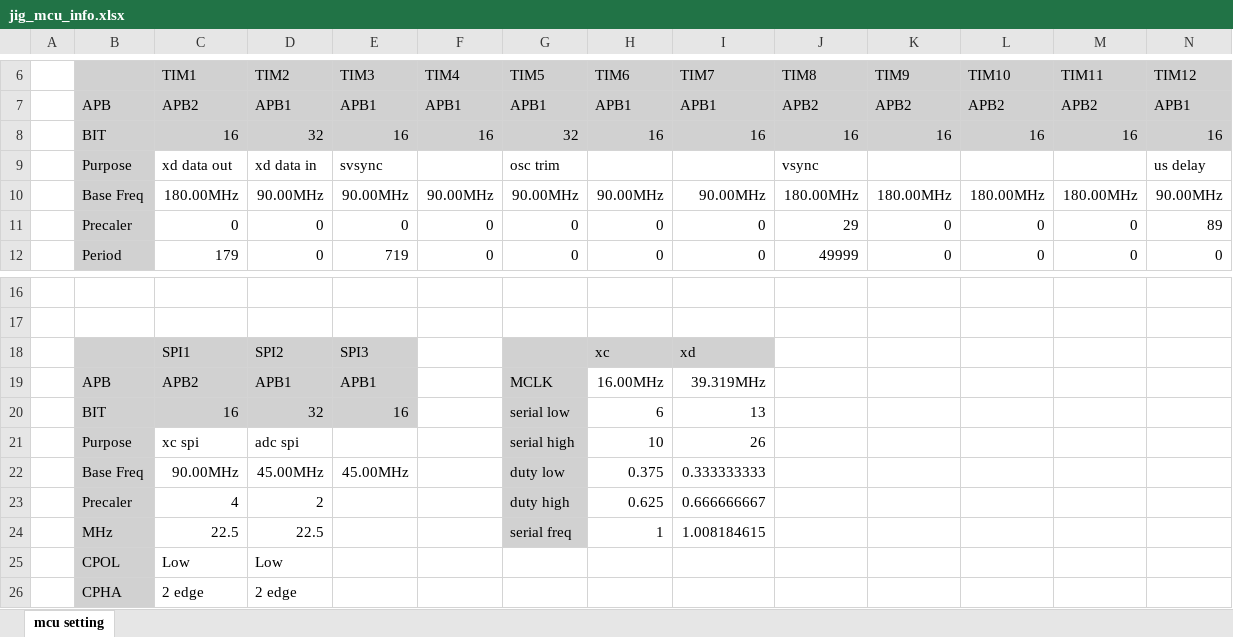
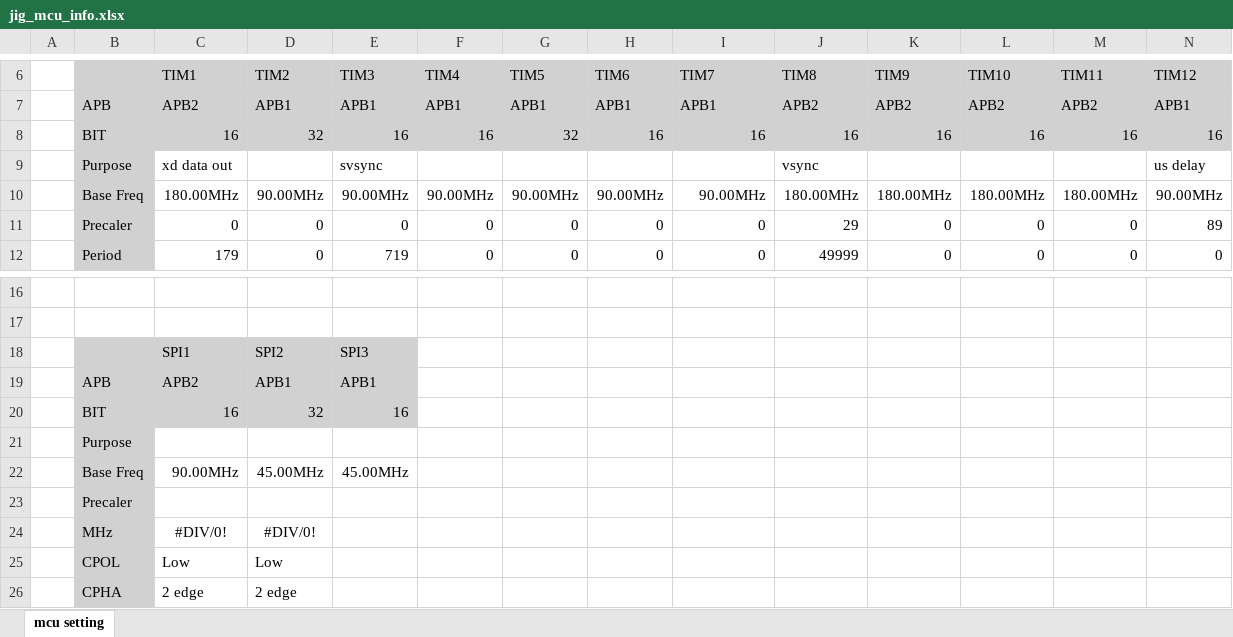
Before and after one commit to oio9595/Global_Technologies_FW, an Excel workbook: X-Series/XD12R/Demo_BD/XD12R_GT1009A0R0_DEMO/Docs/jig_mcu_info.xlsx, sheet mcu setting, drawn as a sheet; only a part is shown, gaps mark what is left out; values as stored, in another font and other column widths than the file's, no borders; charts and pictures not drawn; removed rows and columns are numbered as before the commit, all else as after; rows hold the shown columns only; the diff names each change by its address in the sheet, - before the commit and + after, or states it on an @@ line.

```diff
--- a/X-Series/XD12R/Demo_BD/XD12R_GT1009A0R0_DEMO/Docs/jig_mcu_info.xlsx (sheet mcu setting)
+++ b/X-Series/XD12R/Demo_BD/XD12R_GT1009A0R0_DEMO/Docs/jig_mcu_info.xlsx (sheet mcu setting)
-D9 (TIM2): xd data in
+D9 (TIM2): (empty)
-G9 (TIM5): osc trim
+G9 (TIM5): (empty)
-G18:I18 fill: #D1D1D1
+G18:I18 fill: none
-H18 (TIM6): xc
+H18 (TIM6): (empty)
-I18 (TIM7): xd
+I18 (TIM7): (empty)
-G19 (TIM5): MCLK
+G19 (TIM5): (empty)
-G19:G20 fill: #D1D1D1
+G19:G20 fill: none
-H19 (TIM6): 16.00MHz
+H19 (TIM6): (empty)
-I19 (TIM7): 39.319MHz
+I19 (TIM7): (empty)
-G20 (TIM5): serial low
+G20 (TIM5): (empty)
-H20 (TIM6): 6
+H20 (TIM6): (empty)
-I20 (TIM7): 13
+I20 (TIM7): (empty)
-row 21:  | Purpose | xc spi | adc spi |  |  | serial high | 10 | 26
+row 21:  | Purpose
-G22 (TIM5): duty low
+G22 (TIM5): (empty)
-G22 fill: #D1D1D1
+G22 fill: none
-H22 (TIM6): 0.375
+H22 (TIM6): (empty)
-I22 (TIM7): 0.333333333
+I22 (TIM7): (empty)
-row 23:  | Precaler | 4 | 2 |  |  | duty high | 0.625 | 0.666666667
-row 24:  | MHz | 22.5 | 22.5 |  |  | serial freq | 1 | 1.008184615
+row 23:  | Precaler
+row 24:  | MHz | #DIV/0! | #DIV/0!
```
Also changed, not shown: charts or pictures, 33 other files.
